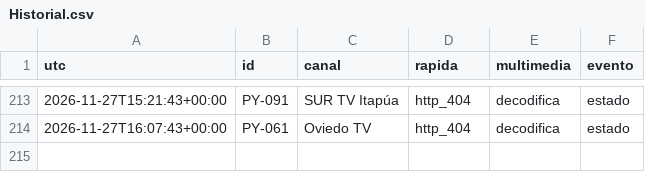
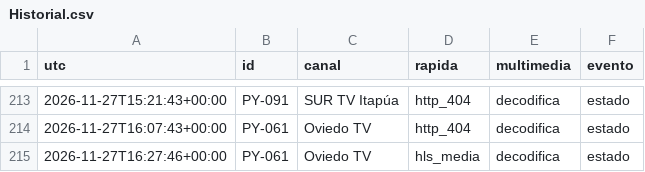
Before and after one commit to arevalosfermin560-pixel/Mi-IPTV, a CSV file: Historial.csv, drawn as a sheet; only a part is shown, gaps mark what is left out; the diff names each change by its address in the sheet, - before the commit and + after, or states it on an @@ line.

```diff
--- a/Historial.csv
+++ b/Historial.csv
+row 215: 2026-11-27T16:27:46+00:00 | PY-061 | Oviedo TV | hls_media | decodifica | estado
```
Also changed, not shown: Estado.csv, 1 other file.
